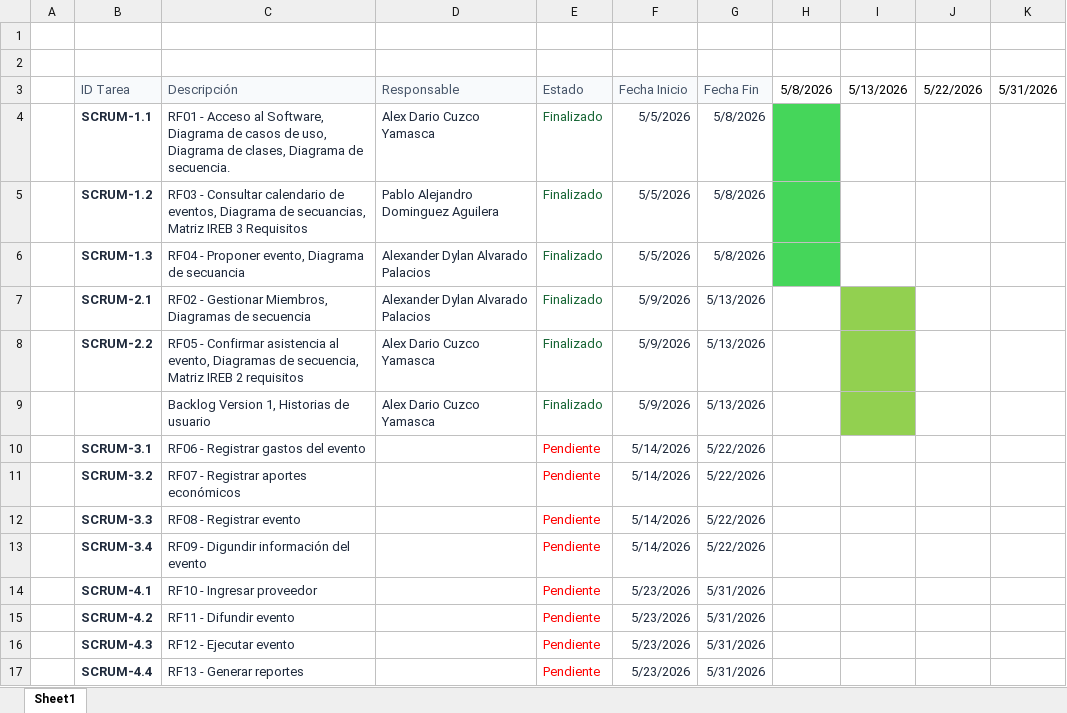
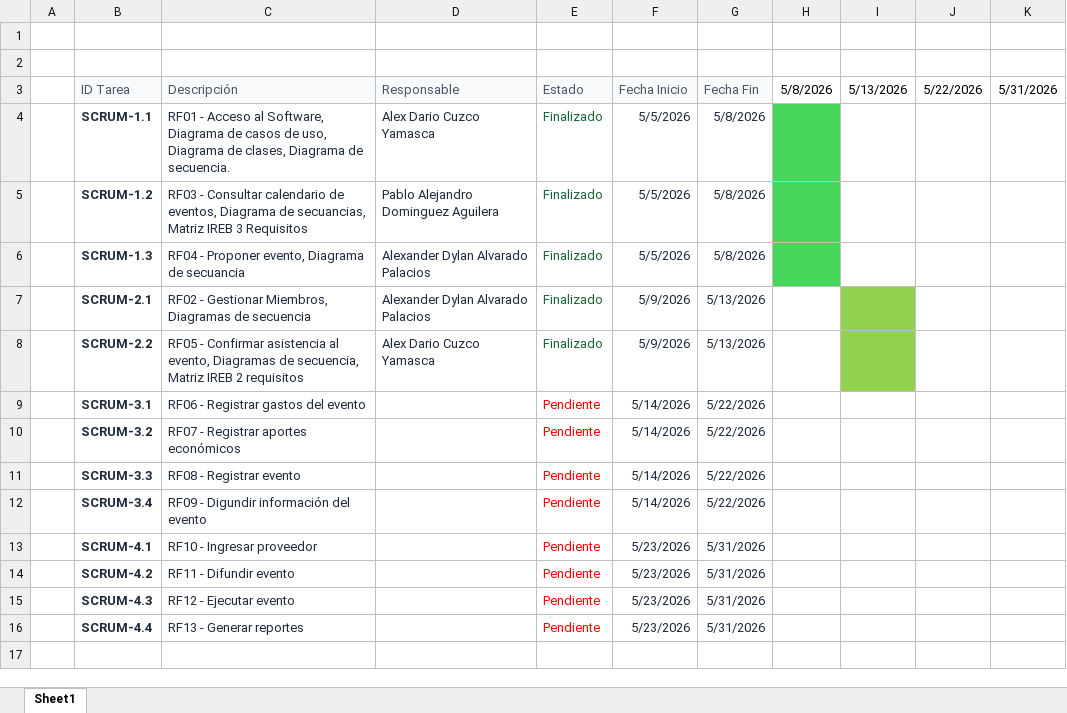
Before and after one commit to AlexDCY2004/AlexCuzco_30724_G5_ADSW, an Excel workbook: Proyecto-Eventual/1. Elicitación/1.1 Cronograma/Cronograma_Actividades_v.1.1.xlsx, sheet Sheet1, drawn as a sheet; values as stored, in another font and other column widths than the file's, no borders; the diff names each change by its address in the sheet, - before the commit and + after, or states it on an @@ line.

Commit message:
Backlog e Historias de Usuario

```diff
--- a/Proyecto-Eventual/1. Elicitación/1.1 Cronograma/Cronograma_Actividades_v.1.1.xlsx (sheet Sheet1)
+++ b/Proyecto-Eventual/1. Elicitación/1.1 Cronograma/Cronograma_Actividades_v.1.1.xlsx (sheet Sheet1)
-row 9:  |  | Backlog Version 1, Historias de usuario | Alex Dario Cuzco Yamasca | Finalizado | 5/9/2026 | 5/13/2026
```
Also changed, not shown: 6 other files.
